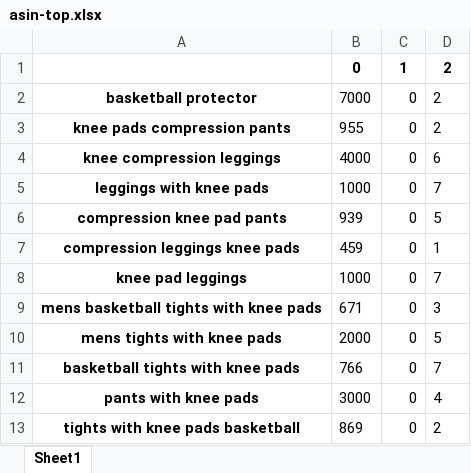
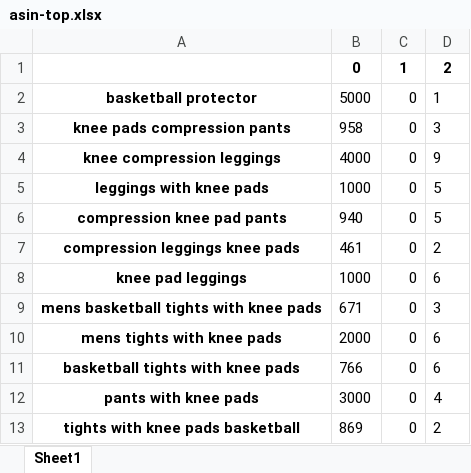
Before and after one commit to zhaoming0/amz, an Excel workbook: asin-top.xlsx, sheet Sheet1, drawn as a sheet; values as stored, in another font and other column widths than the file's, no borders; the diff names each change by its address in the sheet, - before the commit and + after, or states it on an @@ line.

```diff
--- a/asin-top.xlsx (sheet Sheet1)
+++ b/asin-top.xlsx (sheet Sheet1)
-B2: 7000
+B2: 5000
-D2: 2
+D2: 1
-B3: 955
+B3: 958
-D3: 2
+D3: 3
-D4: 6
+D4: 9
-D5: 7
+D5: 5
-B6: 939
+B6: 940
-B7: 459
+B7: 461
-D7: 1
+D7: 2
-D8: 7
+D8: 6
-D10: 5
+D10: 6
-D11: 7
+D11: 6
```
Also changed, not shown: 1 other file.
